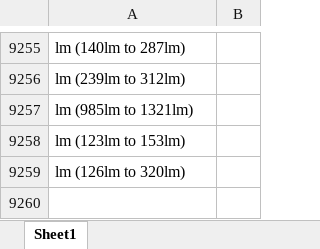
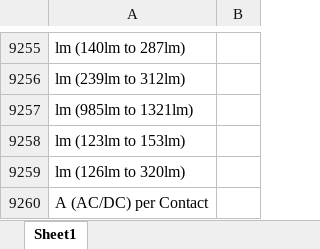
Before and after one commit to Hima9791/map, an Excel workbook: mapping.xlsx, sheet Sheet1, drawn as a sheet; only a part is shown, gaps mark what is left out; values as stored, in another font and other column widths than the file's, no borders; the diff names each change by its address in the sheet, - before the commit and + after, or states it on an @@ line.

Commit message:
Update mapping file via Streamlit app

```diff
--- a/mapping.xlsx (sheet Sheet1)
+++ b/mapping.xlsx (sheet Sheet1)
+row 9260: A (AC/DC) per Contact
```
